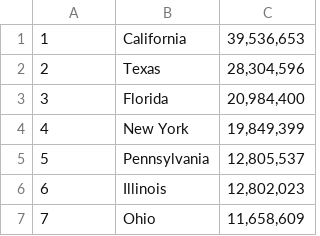
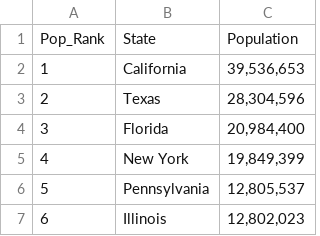
Before and after one commit to vabigdatamover/dream-team, a CSV file: input/state_population.csv, drawn as a sheet; only a part is shown; the shorter side is filled out with more unchanged rows.

```diff
--- a/input/state_population.csv
+++ b/input/state_population.csv
@@ -1 +1,2 @@
+Pop_Rank,State,Population
 1,California,"39,536,653"
```
Also changed, not shown: 2 other files.
